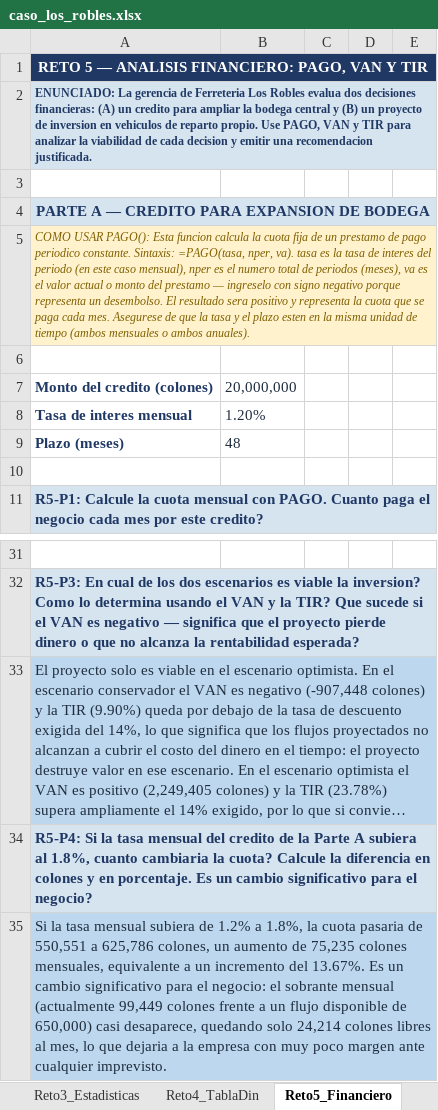
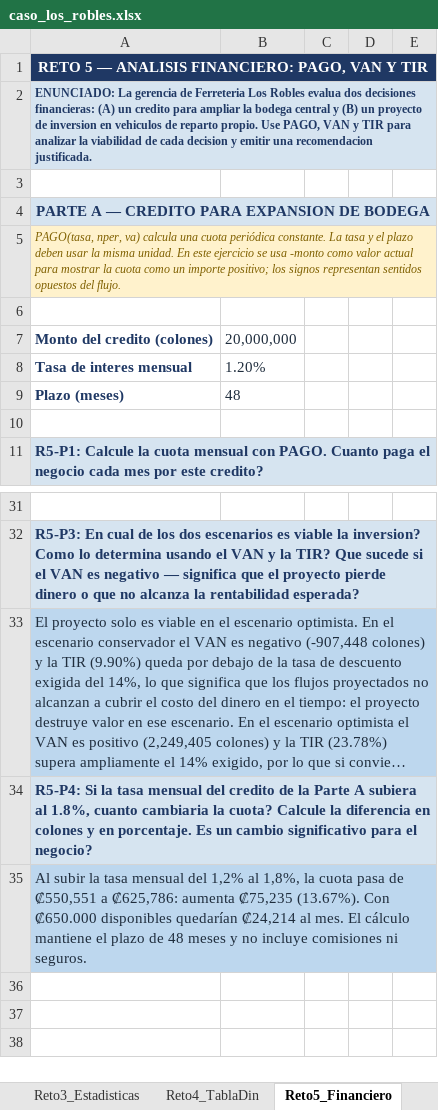
Before and after one commit to santiagolara10/portafolio-proyectos, an Excel workbook: excel-negocios/caso_los_robles.xlsx, sheet Reto5_Financiero, drawn as a sheet; only a part is shown, gaps mark what is left out; long unchanged cells end in …; values as stored, in another font and other column widths than the file's, no borders; the diff names each change by its address in the sheet, - before the commit and + after, or states it on an @@ line.

Commit message:
Completar portafolio de analisis de datos y negocios

```diff
--- a/excel-negocios/caso_los_robles.xlsx (sheet Reto5_Financiero)
+++ b/excel-negocios/caso_los_robles.xlsx (sheet Reto5_Financiero)
-A5: COMO USAR PAGO(): Esta funcion calcula la cuota fija de un prestamo de pago periodico constante. Sintaxis: =PAGO(tasa, nper, va). tasa es la tasa de interes del periodo (en este caso mensual), nper es el numero total de periodos (meses), va es el valor actual o monto del prestamo — ingreselo con signo negativo porque representa un desembolso. El resultado sera positivo y representa la cuota que se paga cada mes. Asegurese de que la tasa y el plazo esten en la misma unidad de tiempo (ambos mensuales o ambos anuales).
+A5: PAGO(tasa, nper, va) calcula una cuota periódica constante. La tasa y el plazo deben usar la misma unidad. En este ejercicio se usa -monto como valor actual para mostrar la cuota como un importe positivo; los signos representan sentidos opuestos del flujo.
-A35: Si la tasa mensual subiera de 1.2% a 1.8%, la cuota pasaria de 550,551 a 625,786 colones, un aumento de 75,235 colones mensuales, equivalente a un incremento del 13.67%. Es un cambio significativo para el negocio: el sobrante mensual (actualmente 99,449 colones frente a un flujo disponible de 650,000) casi desaparece, quedando solo 24,214 colones libres al mes, lo que dejaria a la empresa con muy poco margen ante cualquier imprevisto.
+A35: Al subir la tasa mensual del 1,2% al 1,8%, la cuota pasa de ₡550,551 a ₡625,786: aumenta ₡75,235 (13.67%). Con ₡650.000 disponibles quedarían ₡24,214 al mes. El cálculo mantiene el plazo de 48 meses y no incluye comisiones ni seguros.
```
Also changed, not shown: sheet Reto2_Logica, sheet Reto4_TablaDin, sheet Reto6_Dashboard, sheet Reto3_Estadisticas, sheet Tips_Defensa, formulas that keep their value, charts or pictures, 15 other files.
